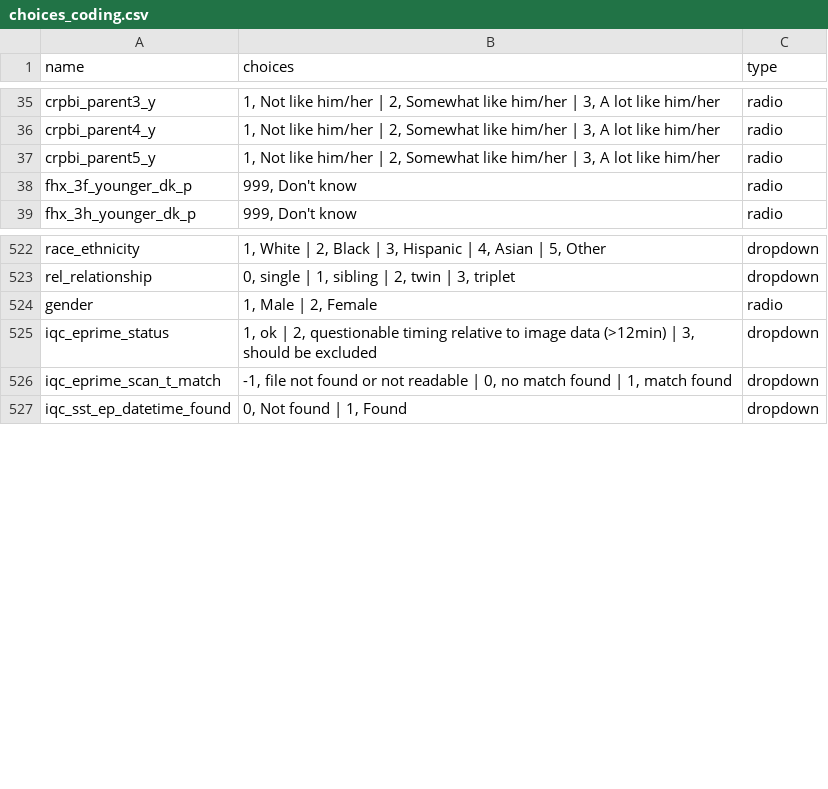
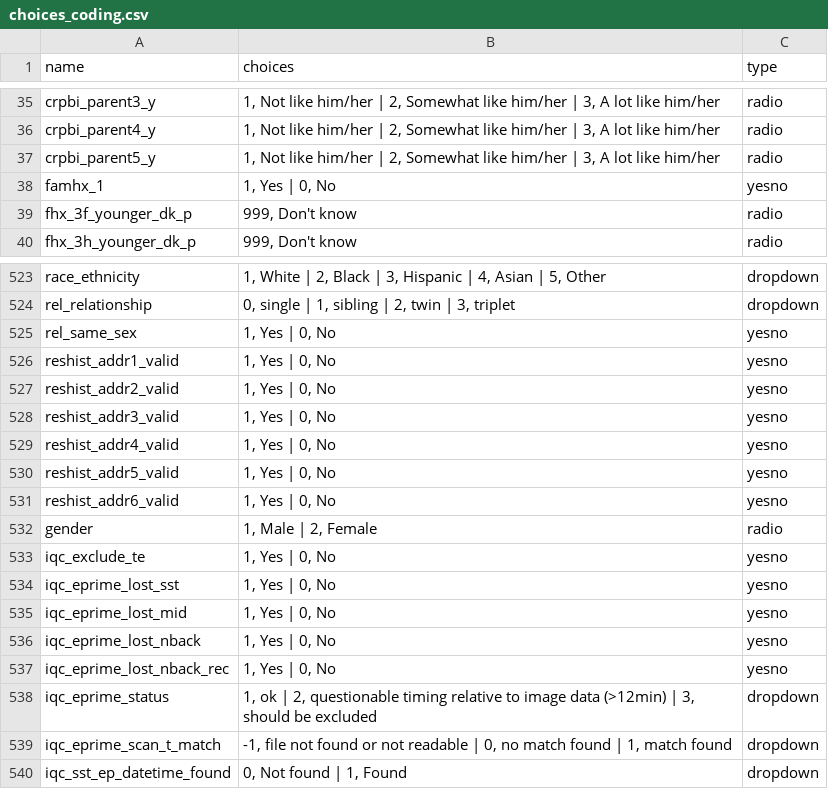
Before and after one commit to ABCD-STUDY/analysis-nda, a CSV file: notebooks/general/choices_coding.csv, drawn as a sheet; only a part is shown, gaps mark what is left out; the diff names each change by its address in the sheet, - before the commit and + after, or states it on an @@ line.

Commit message:
add yesno variables as choices

```diff
--- a/notebooks/general/choices_coding.csv
+++ b/notebooks/general/choices_coding.csv
+row 38: famhx_1 | 1, Yes | 0, No | yesno
+row 525: rel_same_sex | 1, Yes | 0, No | yesno
+row 526: reshist_addr1_valid | 1, Yes | 0, No | yesno
+row 527: reshist_addr2_valid | 1, Yes | 0, No | yesno
+row 528: reshist_addr3_valid | 1, Yes | 0, No | yesno
+row 529: reshist_addr4_valid | 1, Yes | 0, No | yesno
+row 530: reshist_addr5_valid | 1, Yes | 0, No | yesno
+row 531: reshist_addr6_valid | 1, Yes | 0, No | yesno
+row 533: iqc_exclude_te | 1, Yes | 0, No | yesno
+row 534: iqc_eprime_lost_sst | 1, Yes | 0, No | yesno
+row 535: iqc_eprime_lost_mid | 1, Yes | 0, No | yesno
+row 536: iqc_eprime_lost_nback | 1, Yes | 0, No | yesno
+row 537: iqc_eprime_lost_nback_rec | 1, Yes | 0, No | yesno
```
